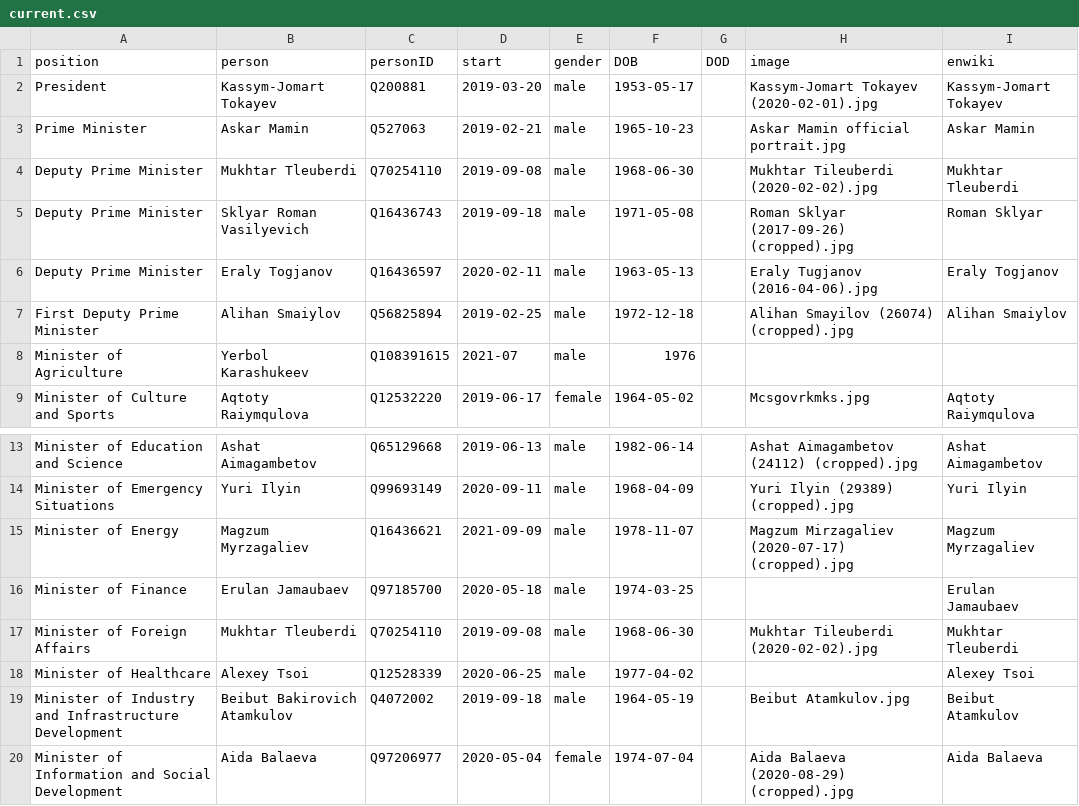
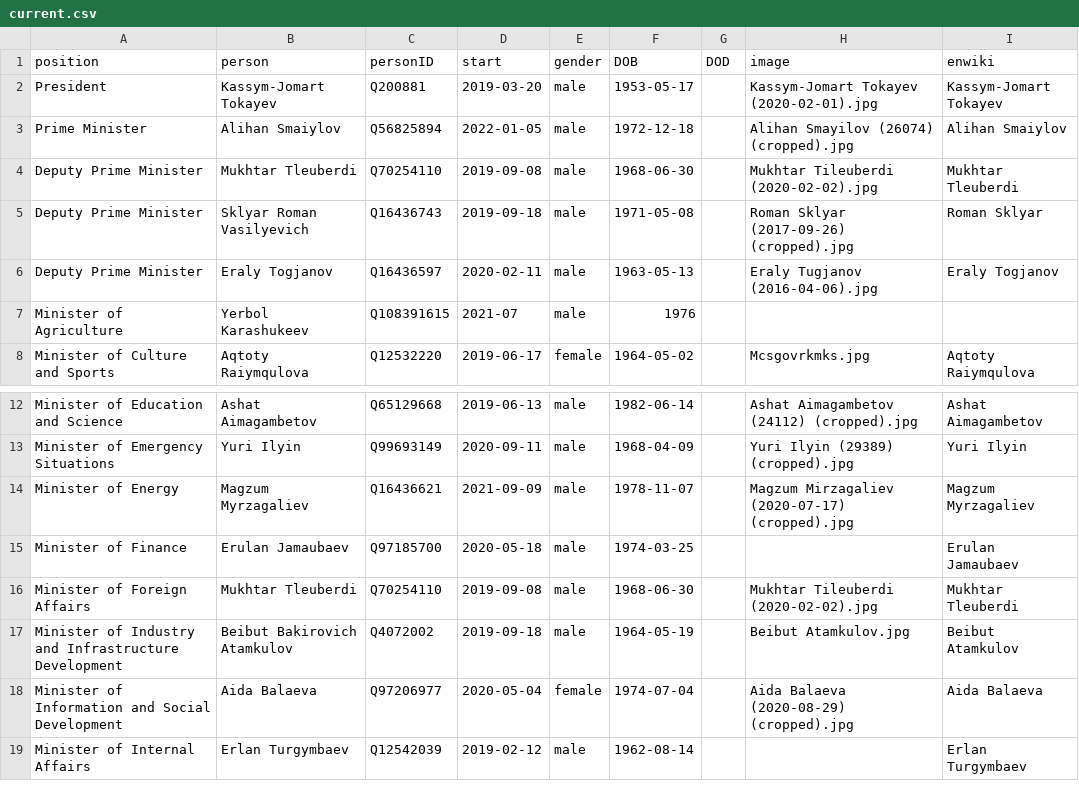
Before and after one commit to every-politician-scrapers/kazakhstan-cabinet, a CSV file: html/current.csv, drawn as a sheet; only a part is shown, gaps mark what is left out; the shorter side is filled out with more unchanged rows; removed rows and columns are numbered as before the commit, all else as after; the diff names each change by its address in the sheet, - before the commit and + after, or states it on an @@ line.

```diff
--- a/html/current.csv
+++ b/html/current.csv
-row 3: Prime Minister | Askar Mamin | Q527063 | 2019-02-21 | male | 1965-10-23 |  | Askar Mamin official portrait.jpg | Askar Mamin
+row 3: Prime Minister | Alihan Smaiylov | Q56825894 | 2022-01-05 | male | 1972-12-18 |  | Alihan Smayilov (26074) (cropped).jpg | Alihan Smaiylov
-row 7: First Deputy Prime Minister | Alihan Smaiylov | Q56825894 | 2019-02-25 | male | 1972-12-18 |  | Alihan Smayilov (26074) (cropped).jpg | Alihan Smaiylov
-row 18: Minister of Healthcare | Alexey Tsoi | Q12528339 | 2020-06-25 | male | 1977-04-02 |  |  | Alexey Tsoi
```
Also changed, not shown: html/holders21.csv, 1 other file.
